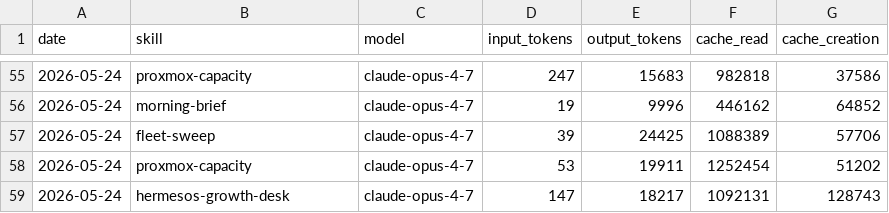
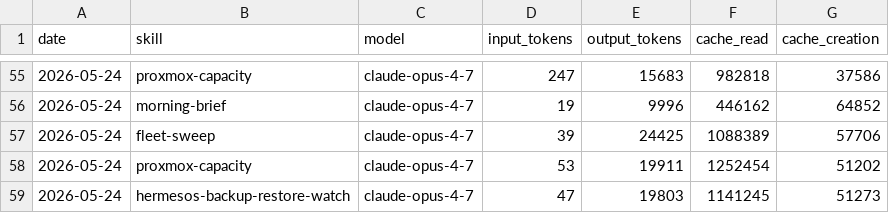
Before and after one commit to ashneil12/aeon, a CSV file: memory/token-usage.csv, drawn as a sheet; only a part is shown, gaps mark what is left out.

Commit message:
chore(hermesos-backup-restore-watch): auto-commit 2026-05-24

```diff
--- a/memory/token-usage.csv
+++ b/memory/token-usage.csv
@@ -58,2 +58,2 @@ date,skill,model,input_tokens,output_tokens,cache_read,cache_creation
 2026-05-24,proxmox-capacity,claude-opus-4-7,53,19911,1252454,51202
-2026-05-24,hermesos-growth-desk,claude-opus-4-7,147,18217,1092131,128743
+2026-05-24,hermesos-backup-restore-watch,claude-opus-4-7,47,19803,1141245,51273
```
Also changed, not shown: 3 other files.
